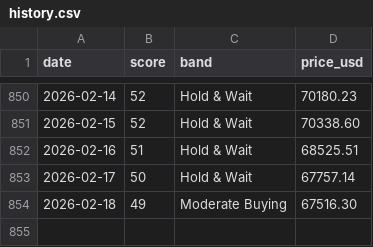
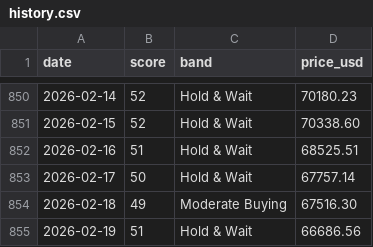
Before and after one commit to firemansghost/btc-risk-dashboard-V3, a CSV file: public/data/history.csv, drawn as a sheet; only a part is shown, gaps mark what is left out; the diff names each change by its address in the sheet, - before the commit and + after, or states it on an @@ line.

```diff
--- a/public/data/history.csv
+++ b/public/data/history.csv
+row 855: 2026-02-19 | 51 | Hold & Wait | 66686.56
```
Also changed, not shown: public/data/factor_history.csv, public/signals/dxy_20d.csv, 23 other files.
